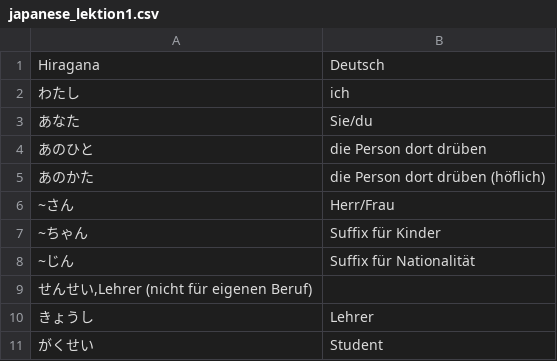
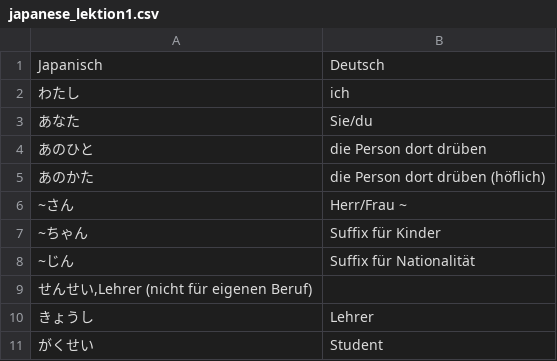
Before and after one commit to cubei/flashcards, a CSV file: app/src/main/res/raw/japanese_lektion1.csv, drawn as a sheet; only a part is shown.

```diff
--- a/app/src/main/res/raw/japanese_lektion1.csv
+++ b/app/src/main/res/raw/japanese_lektion1.csv
@@ -1,2 +1,2 @@
-Hiragana;Deutsch
+Japanisch;Deutsch
 わたし;ich
@@ -5,3 +5,3 @@ Hiragana;Deutsch
 あのかた;die Person dort drüben (höflich)
-~さん;Herr/Frau
+~さん;Herr/Frau ~
 ~ちゃん;Suffix für Kinder
```
Also changed, not shown: app/src/main/res/raw/japanese_lektion2.csv, app/src/main/res/raw/japanese_lektion3.csv, 16 other files.
